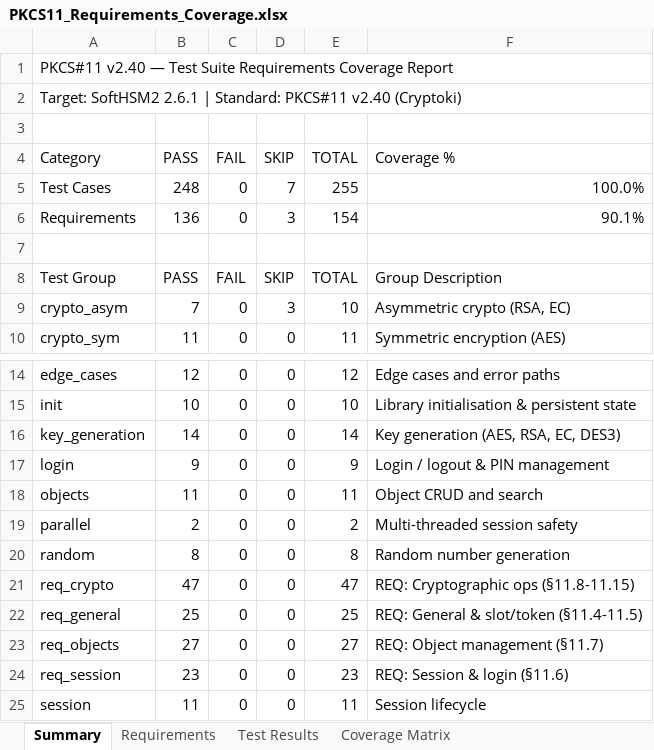
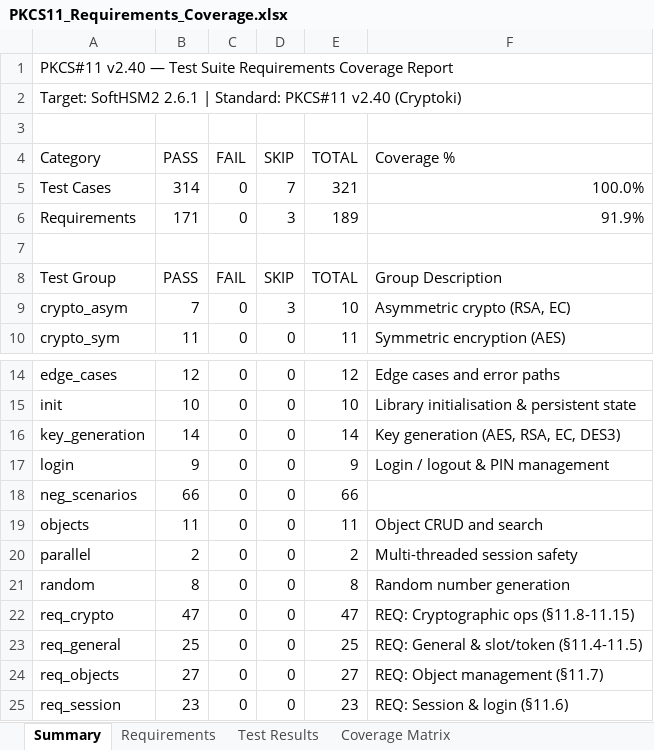
Before and after one commit to Gaillotte/Claude, an Excel workbook: PKCS11_Requirements_Coverage.xlsx, sheet Summary, drawn as a sheet; only a part is shown, gaps mark what is left out; the shorter side is filled out with more unchanged rows; values as stored, in another font and other column widths than the file's, no cell formats; the diff names each change by its address in the sheet, - before the commit and + after, or states it on an @@ line.

```diff
--- a/PKCS11_Requirements_Coverage.xlsx (sheet Summary)
+++ b/PKCS11_Requirements_Coverage.xlsx (sheet Summary)
-B5 (PASS): 248
+B5 (PASS): 314
-E5 (TOTAL): 255
+E5 (TOTAL): 321
-B6 (PASS): 136
+B6 (PASS): 171
-E6 (TOTAL): 154
+E6 (TOTAL): 189
-F6 (Coverage %): 90.1%
+F6 (Coverage %): 91.9%
+row 18: neg_scenarios | 66 | 0 | 0 | 66
```
Also changed, not shown: sheet Test Results, sheet Requirements, cell formats, 4 other files.
